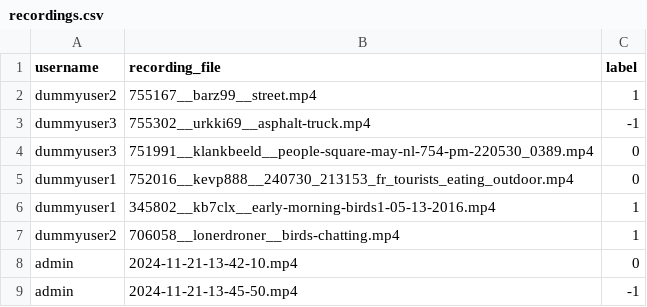
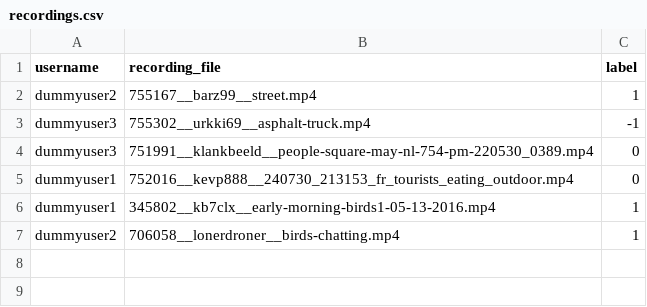
Before and after one commit to cheriestoner/the-big-voice, a CSV file: data/recordings.csv, drawn as a sheet; the diff names each change by its address in the sheet, - before the commit and + after, or states it on an @@ line.

```diff
--- a/data/recordings.csv
+++ b/data/recordings.csv
-row 8: admin | 2024-11-21-13-42-10.mp4 | 0
-row 9: admin | 2024-11-21-13-45-50.mp4 | -1
```
Also changed, not shown: 5 other files.
